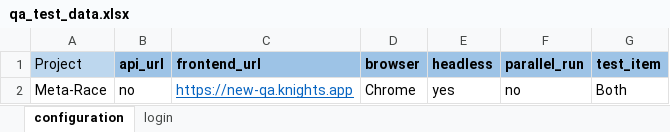
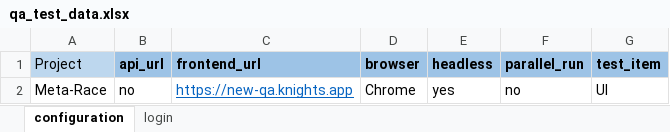
Before and after one commit to sompodsign/Python-selenium-test-template, an Excel workbook: test_data/qa_test_data.xlsx, sheet configuration, drawn as a sheet; values as stored, in another font and other column widths than the file's, no borders; the diff names each change by its address in the sheet, - before the commit and + after, or states it on an @@ line.

Commit message:
ui, api both report sending implemented

```diff
--- a/test_data/qa_test_data.xlsx (sheet configuration)
+++ b/test_data/qa_test_data.xlsx (sheet configuration)
-G2 (test_item): Both
+G2 (test_item): UI
```
Also changed, not shown: 2 other files.
